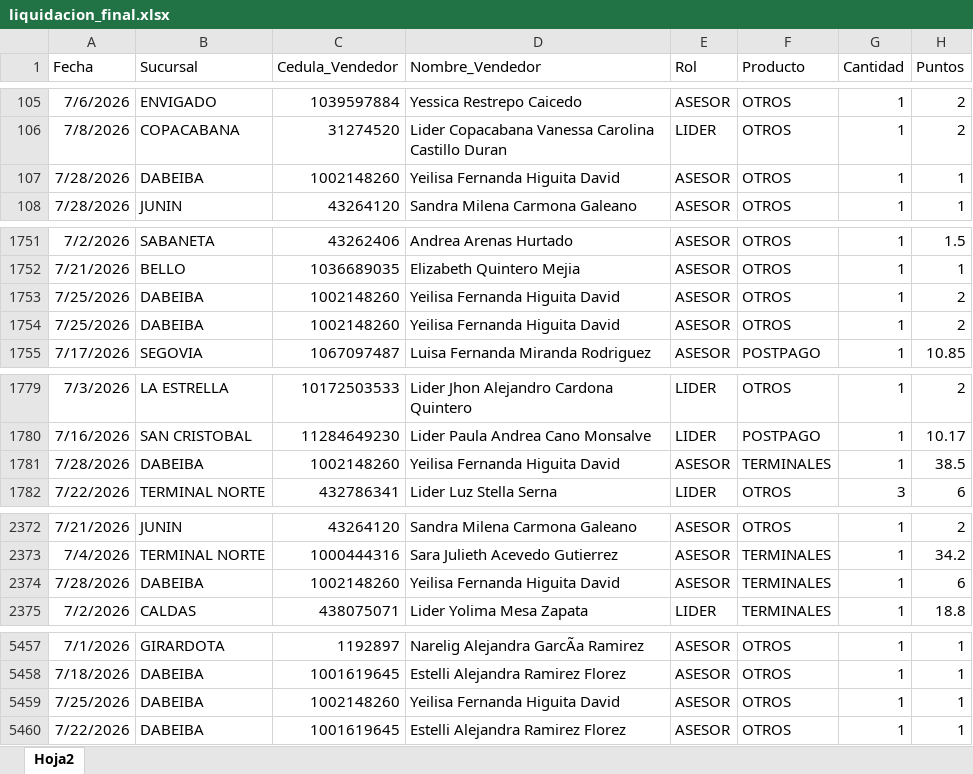
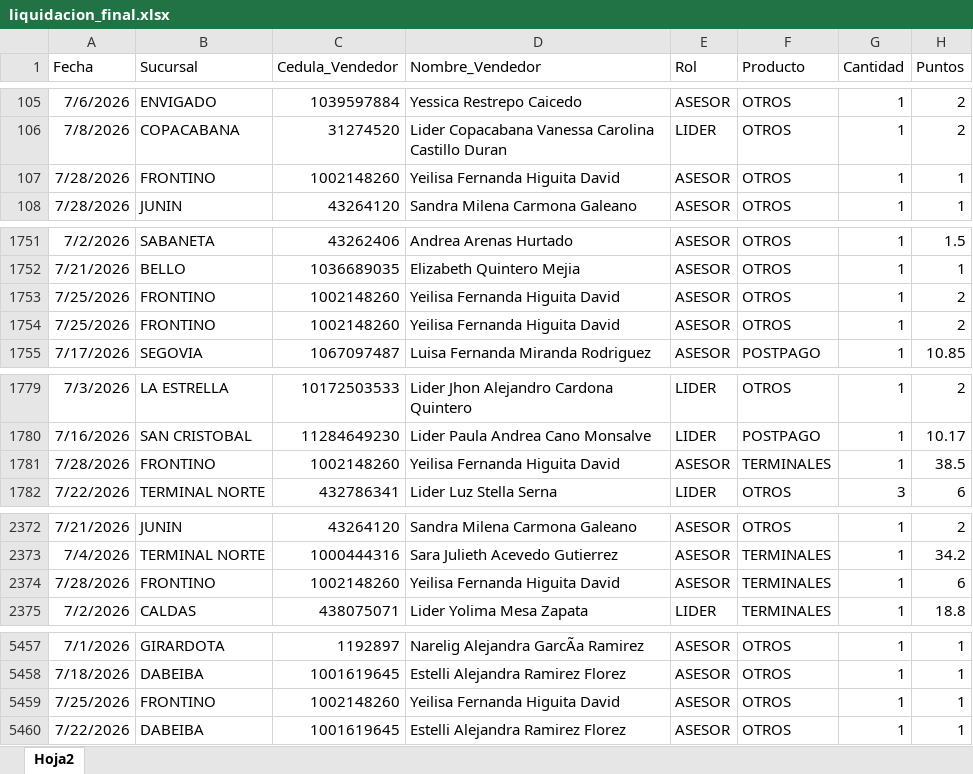
Before and after one commit to Paolam1903/juliocvs, an Excel workbook: data/liquidacion_final.xlsx, sheet Hoja2, drawn as a sheet; only a part is shown, gaps mark what is left out; values as stored, in another font and other column widths than the file's, no borders; the diff covers the shown part only; the diff names each change by its address in the sheet, - before the commit and + after, or states it on an @@ line.

Commit message:
Add files via upload

```diff
--- a/data/liquidacion_final.xlsx (sheet Hoja2)
+++ b/data/liquidacion_final.xlsx (sheet Hoja2)
-B107 (Sucursal): DABEIBA
+B107 (Sucursal): FRONTINO
-B1753:B1754 (Sucursal): DABEIBA
+B1753:B1754 (Sucursal): FRONTINO
-B1781 (Sucursal): DABEIBA
+B1781 (Sucursal): FRONTINO
-B2374 (Sucursal): DABEIBA
+B2374 (Sucursal): FRONTINO
-B5459 (Sucursal): DABEIBA
+B5459 (Sucursal): FRONTINO
```
Also changed, not shown: 2 edited cells elsewhere in this sheet.
